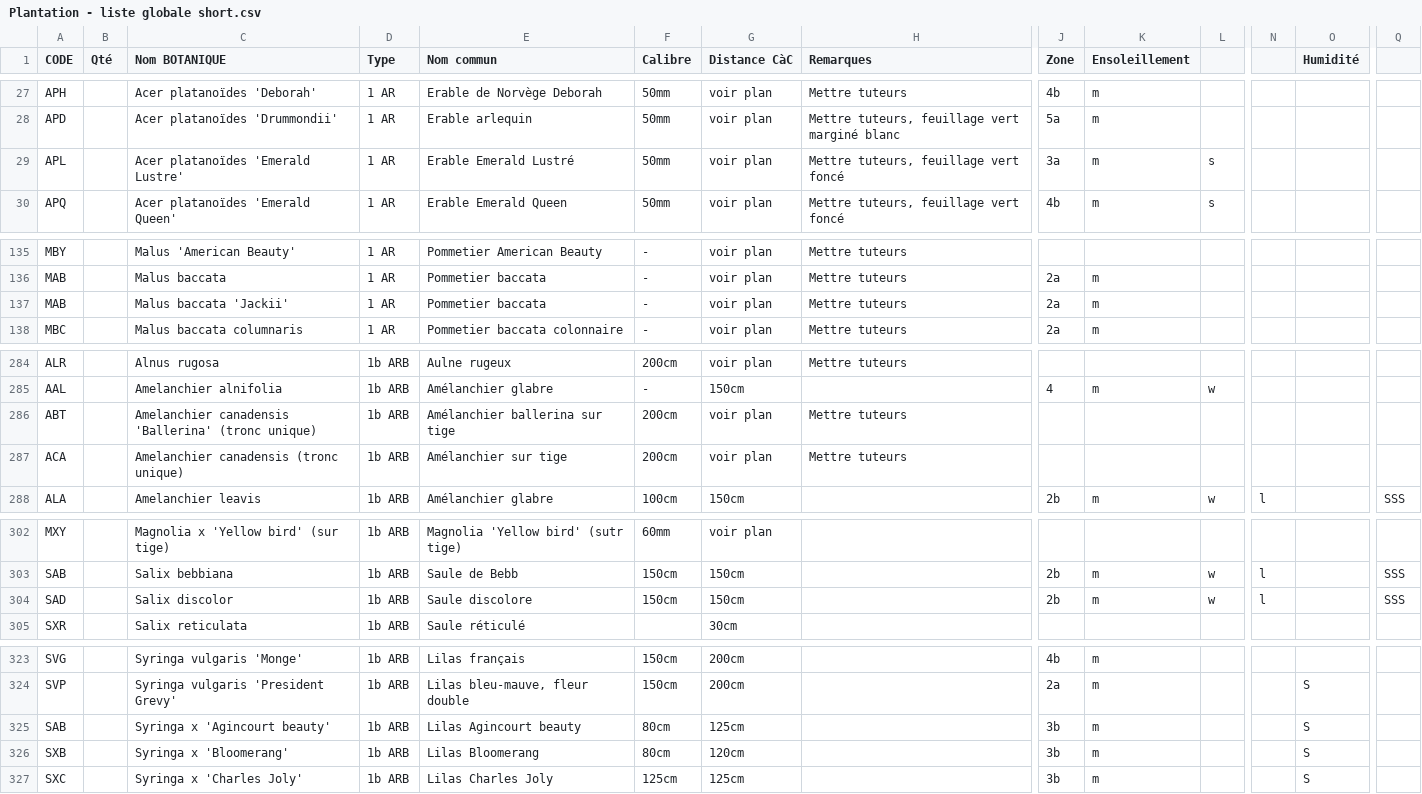
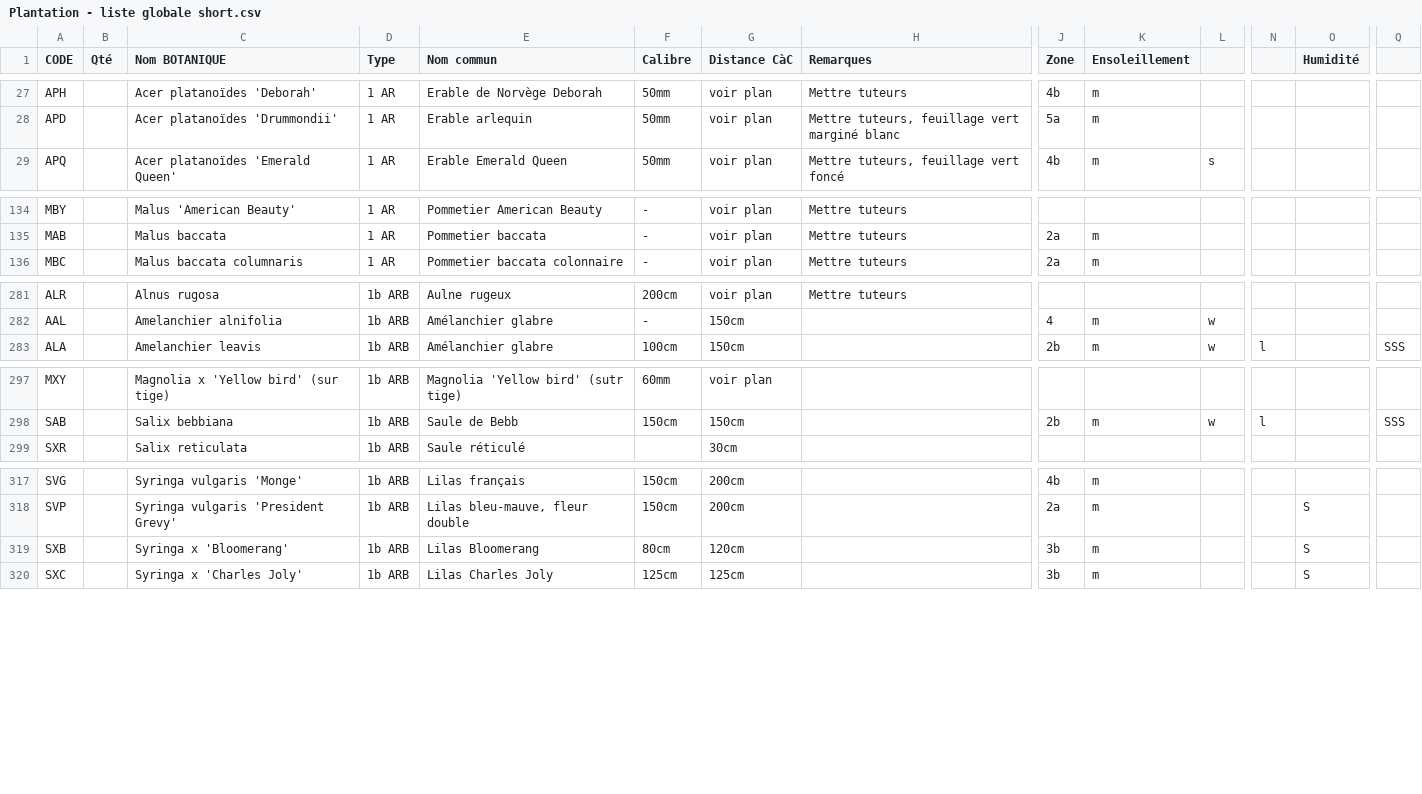
Before and after one commit to droda59/plantwise.api, a CSV file: src/data/Plantation - liste globale short.csv, drawn as a sheet; only a part is shown, gaps mark what is left out; rows hold the shown columns only; the diff covers the shown part only; the diff names each change by its address in the sheet, - before the commit and + after, or states it on an @@ line.

```diff
--- a/src/data/Plantation - liste globale short.csv
+++ b/src/data/Plantation - liste globale short.csv
-row 29: APL |  | Acer platanoïdes 'Emerald Lustre' | 1 AR | Erable Emerald Lustré | 50mm | voir plan | Mettre tuteurs, feuillage vert foncé | 3a | m | s
-row 137: MAB |  | Malus baccata 'Jackii' | 1 AR | Pommetier baccata | - | voir plan | Mettre tuteurs | 2a | m
-row 286: ABT |  | Amelanchier canadensis 'Ballerina' (tronc unique) | 1b ARB | Amélanchier ballerina sur tige | 200cm | voir plan | Mettre tuteurs
-row 287: ACA |  | Amelanchier canadensis (tronc unique) | 1b ARB | Amélanchier sur tige | 200cm | voir plan | Mettre tuteurs
-row 304: SAD |  | Salix discolor | 1b ARB | Saule discolore | 150cm | 150cm |  | 2b | m | w | l |  | SSS
-row 325: SAB |  | Syringa x 'Agincourt beauty' | 1b ARB | Lilas Agincourt beauty | 80cm | 125cm |  | 3b | m |  |  | S
```
Also changed, not shown: 1 removed row elsewhere in this file, 1 other file.
